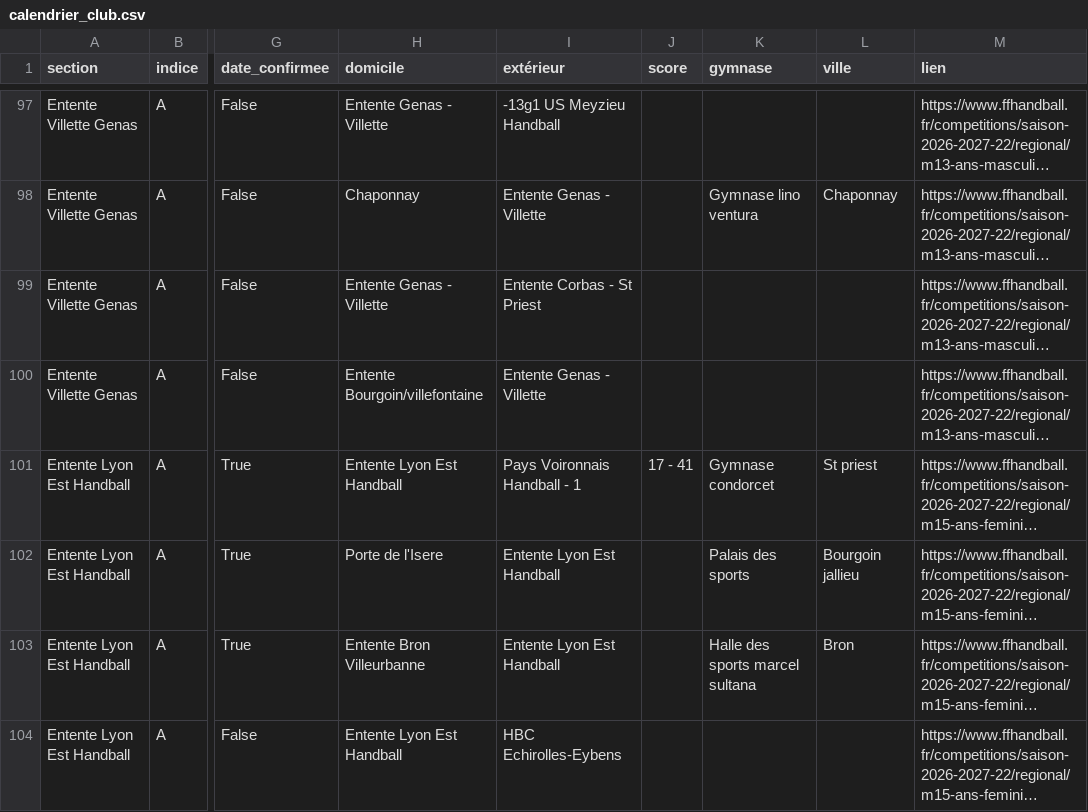
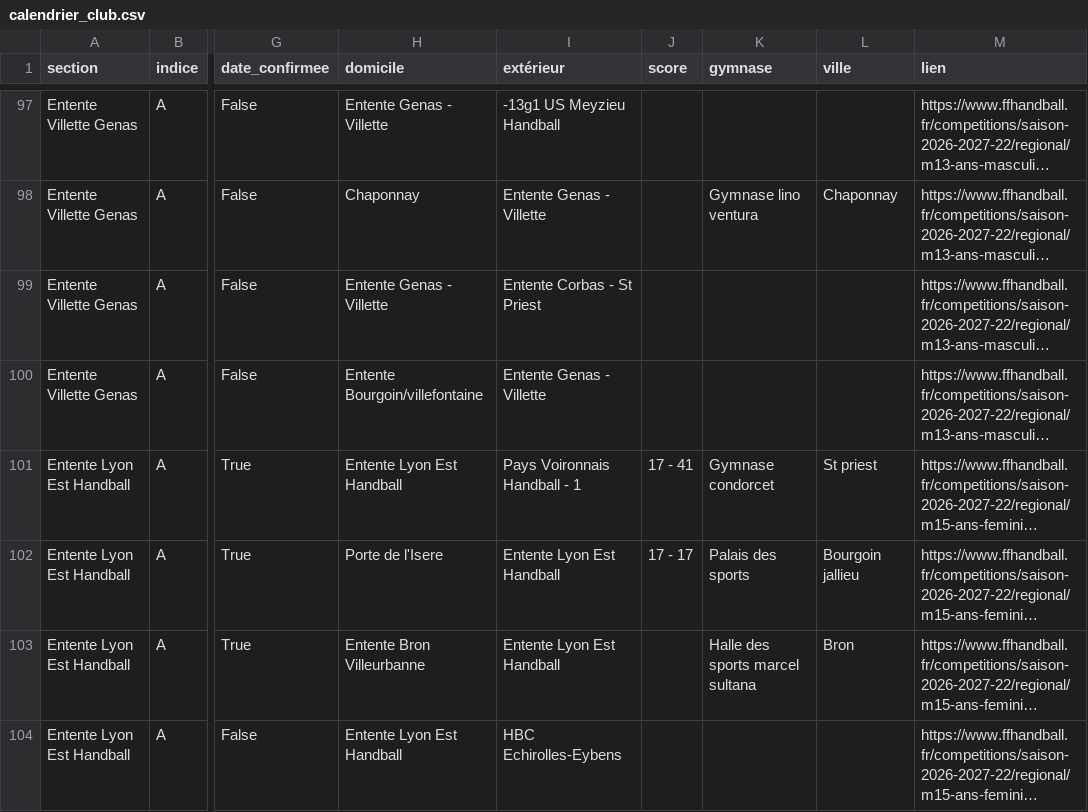
Before and after one commit to sportingvillette/competitions, a CSV file: data/calendrier_club.csv, drawn as a sheet; only a part is shown, gaps mark what is left out; long unchanged cells end in …; the diff covers the shown part only; the diff names each change by its address in the sheet, - before the commit and + after, or states it on an @@ line.

```diff
--- a/data/calendrier_club.csv
+++ b/data/calendrier_club.csv
-J102 (score): (empty)
+J102 (score): 17 - 17
```
Also changed, not shown: 2 added rows and 15 edited cells elsewhere in this file, 2 other files.
